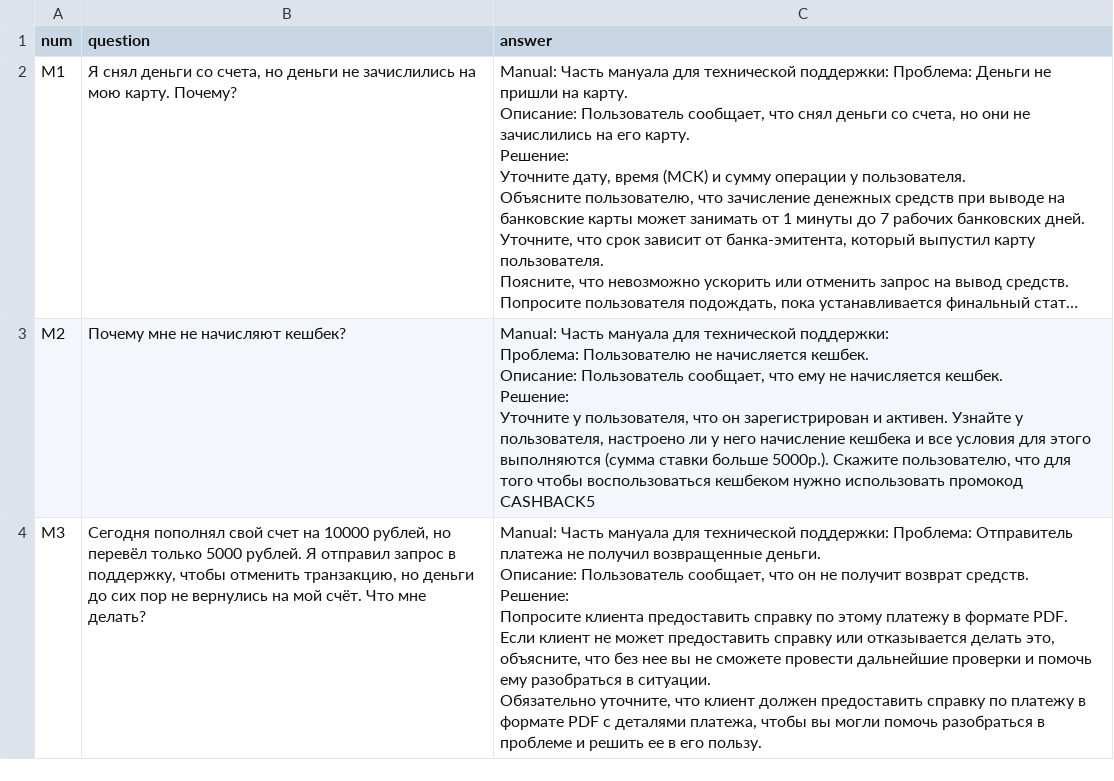
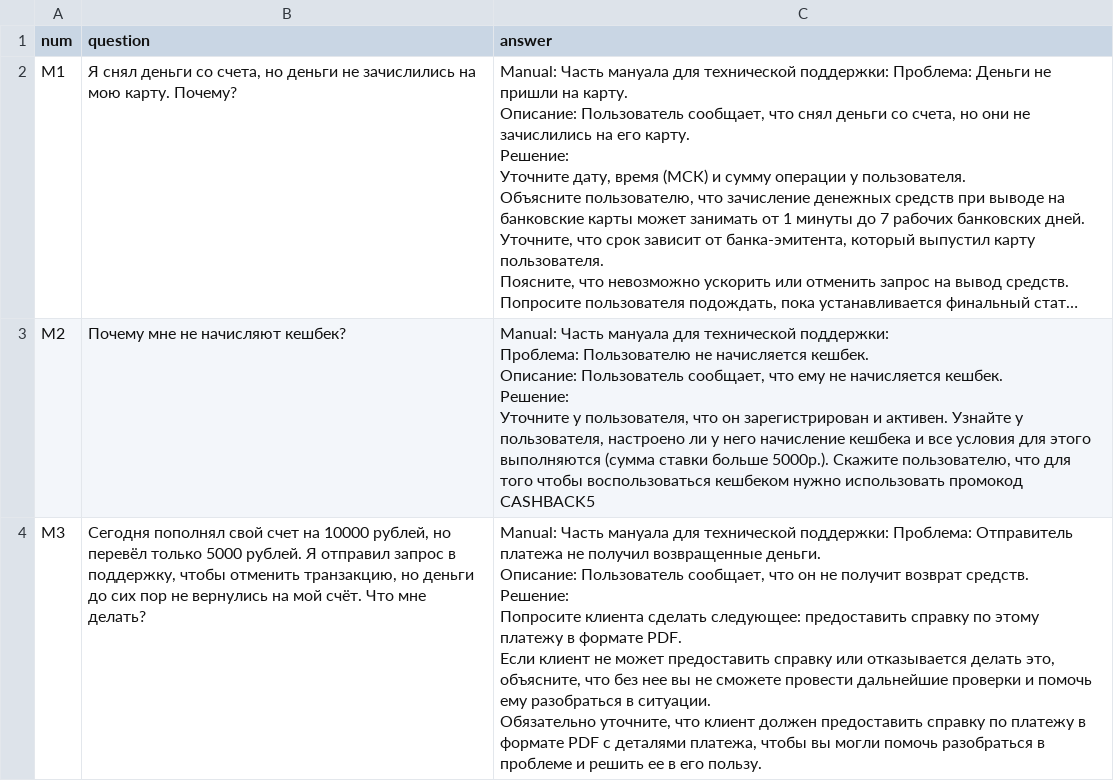
Before and after one commit to mikecarti/inference, a CSV file: data/data.csv, drawn as a sheet; only a part is shown; long unchanged cells end in …; the diff covers the shown part only.

Commit message:
Update data.csv

```diff
--- a/data/data.csv
+++ b/data/data.csv
@@ -15,7 +15,7 @@ M2;Почему мне не начисляют кешбек?  ;"Manual: Част
 Уточните у пользователя, что он зарегистрирован и активен. Узнайте у пользователя,  настроено ли у него начисление кешбека и все условия для этого выполняются (сумма ставки больше 5000р.). Скажите пользователю, что для того чтобы воспользоваться кешбеком нужно использовать промокод CASHBACK5"
-M3;Сегодня пополнял свой счет на 10000 рублей, но перевёл только 5000 рублей. Я отправил запрос в поддержку, чтобы отменить транзакцию, но деньги до сих пор не вернулись на мой счёт. Что мне делать?     ;"Manual: Часть мануала для технической поддержки: Проблема: Отправитель платежа не получил возвращенные деньги.
-Описание: Пользователь сообщает, что он не получит возврат средств.
-Решение:
-Попросите клиента предоставить справку по этому платежу в формате PDF.
-Если клиент не может предоставить справку или отказывается делать это, объясните, что без нее вы не сможете провести дальнейшие проверки и помочь ему разобраться в ситуации.
-Обязательно уточните, что клиент должен предоставить справку по платежу в формате PDF с деталями платежа, чтобы вы могли помочь разобраться в проблеме и решить ее в его пользу. "
+M3;Сегодня пополнял свой счет на 10000 рублей, но перевёл только 5000 рублей. Я отправил запрос в поддержку, чтобы отменить транзакцию, но деньги до сих пор не вернулись на мой счёт. Что мне делать?;"Manual: Часть мануала для технической поддержки: Проблема: Отправитель платежа не получил возвращенные деньги.
+Описание: Пользователь сообщает, что он не получит возврат средств.
+Решение:
+Попросите клиента сделать следующее: предоставить справку по этому платежу в формате PDF.
+Если клиент не может предоставить справку или отказывается делать это, объясните, что без нее вы не сможете провести дальнейшие проверки и помочь ему разобраться в ситуации.
+Обязательно уточните, что клиент должен предоставить справку по платежу в формате PDF с деталями платежа, чтобы вы могли помочь разобраться в проблеме и решить ее в его пользу. "
```
Also changed, not shown: 1 edited cell elsewhere in this file.
